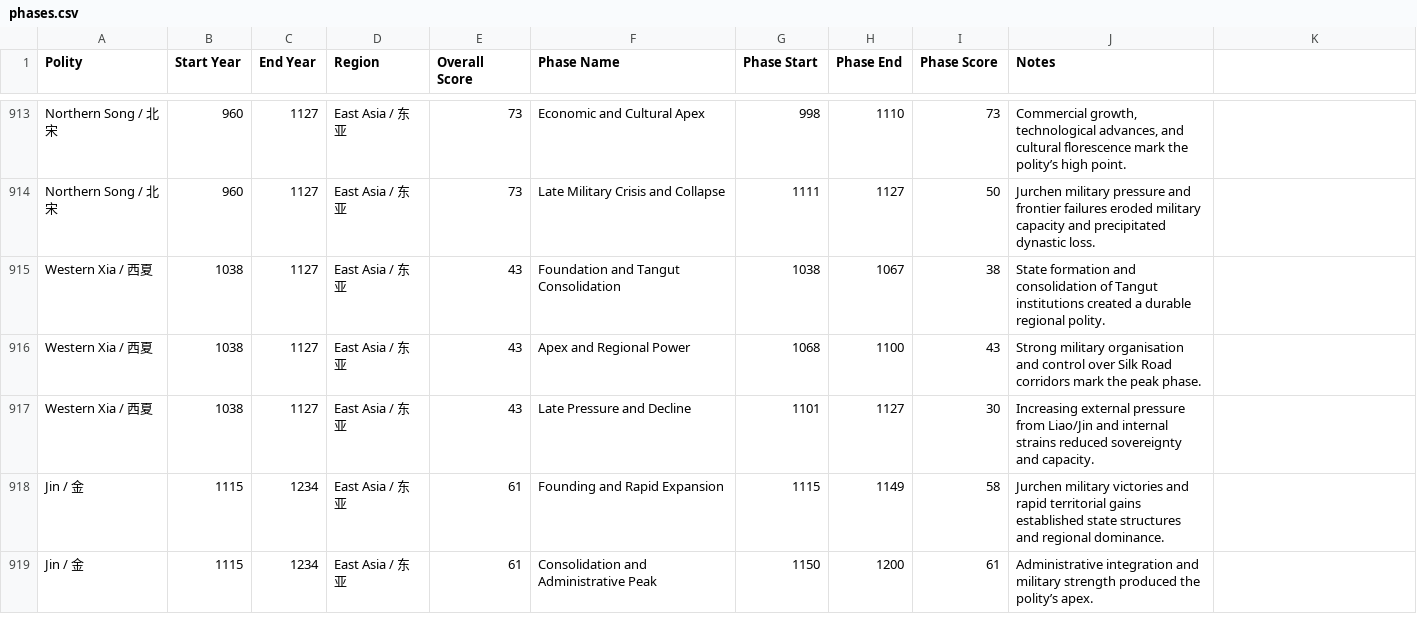
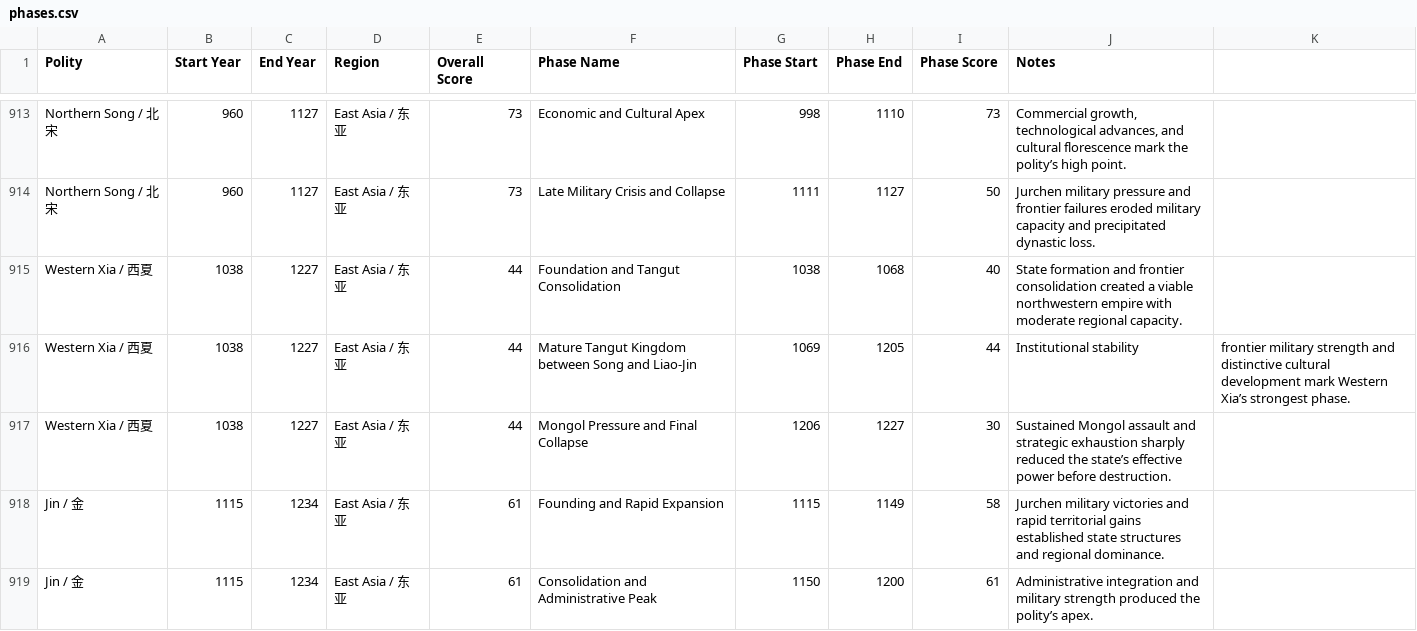
Before and after one commit to XuhuiJin1215/Historical-Polities, a CSV file: phases.csv, drawn as a sheet; only a part is shown, gaps mark what is left out.

Commit message:
Update phases.csv

```diff
--- a/phases.csv
+++ b/phases.csv
@@ -914,5 +914,5 @@ Northern Song / 北宋,960,1127,East Asia / 东亚,73,Economic and Cultural Apex
 Northern Song / 北宋,960,1127,East Asia / 东亚,73,Late Military Crisis and Collapse,1111,1127,50,Jurchen military pressure and frontier failures eroded military capacity and precipitated dynastic loss.
-Western Xia / 西夏,1038,1127,East Asia / 东亚,43,Foundation and Tangut Consolidation,1038,1067,38,State formation and consolidation of Tangut institutions created a durable regional polity.
-Western Xia / 西夏,1038,1127,East Asia / 东亚,43,Apex and Regional Power,1068,1100,43,Strong military organisation and control over Silk Road corridors mark the peak phase.
-Western Xia / 西夏,1038,1127,East Asia / 东亚,43,Late Pressure and Decline,1101,1127,30,Increasing external pressure from Liao/Jin and internal strains reduced sovereignty and capacity.
+Western Xia / 西夏,1038,1227,East Asia / 东亚,44,Foundation and Tangut Consolidation,1038,1068,40,State formation and frontier consolidation created a viable northwestern empire with moderate regional capacity.
+Western Xia / 西夏,1038,1227,East Asia / 东亚,44,Mature Tangut Kingdom between Song and Liao-Jin,1069,1205,44,Institutional stability, frontier military strength and distinctive cultural development mark Western Xia’s strongest phase.
+Western Xia / 西夏,1038,1227,East Asia / 东亚,44,Mongol Pressure and Final Collapse,1206,1227,30,Sustained Mongol assault and strategic exhaustion sharply reduced the state’s effective power before destruction.
 Jin / 金,1115,1234,East Asia / 东亚,61,Founding and Rapid Expansion,1115,1149,58,Jurchen military victories and rapid territorial gains established state structures and regional dominance.
```
